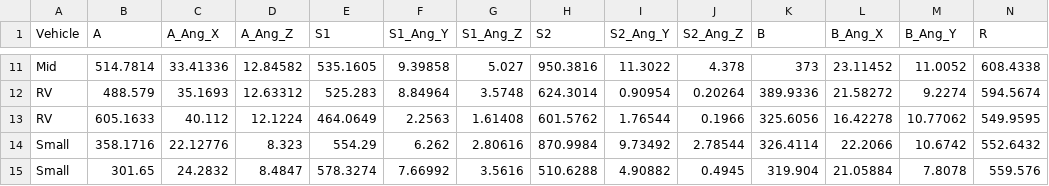
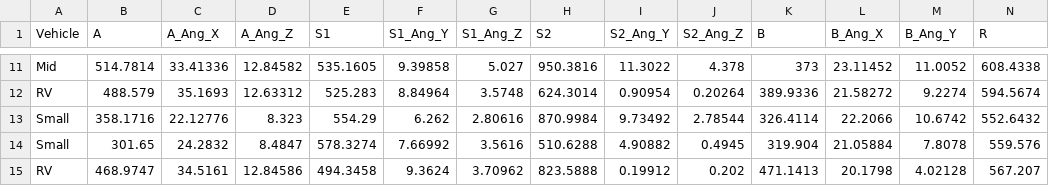
Before and after one commit to SunghunChang/MyStudy_Ensemble_test, a CSV file: dataset/20180614_Roof_Rev05_Shuffle_for_Train_500EA.csv, drawn as a sheet; only a part is shown, gaps mark what is left out; the shorter side is filled out with more unchanged rows; rows hold the shown columns only; the diff names each change by its address in the sheet, - before the commit and + after, or states it on an @@ line.

```diff
--- a/dataset/20180614_Roof_Rev05_Shuffle_for_Train_500EA.csv
+++ b/dataset/20180614_Roof_Rev05_Shuffle_for_Train_500EA.csv
-row 13: RV | 605.1633 | 40.112 | 12.1224 | 464.0649 | 2.2563 | 1.61408 | 601.5762 | 1.76544 | 0.1966 | 325.6056 | 16.42278 | 10.77062 | 549.9595
```
Also changed, not shown: 6 other files.
